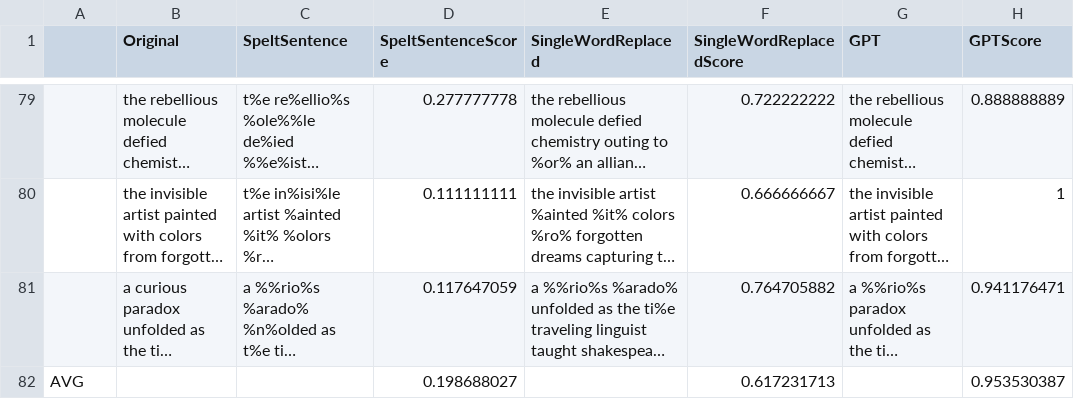
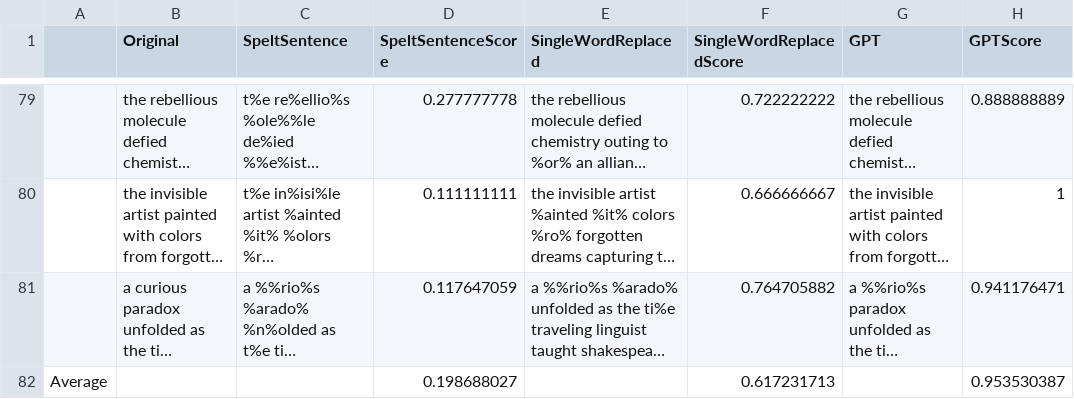
Before and after one commit to Spectre0911/Gaze-Based-LLM-Keyboard, a CSV file: KeyboardOptomisation/Data/3.5-turbo-1106.csv (was KeyboardOptomisation/Data/singleWordReplacementImprovement.csv), drawn as a sheet; only a part is shown, gaps mark what is left out; long unchanged cells end in …; the diff names each change by its address in the sheet, - before the commit and + after, or states it on an @@ line.

```diff
--- a/KeyboardOptomisation/Data/singleWordReplacementImprovement.csv
+++ b/KeyboardOptomisation/Data/3.5-turbo-1106.csv
-A82: AVG
+A82: Average
```
Also changed, not shown: 16 other files.
